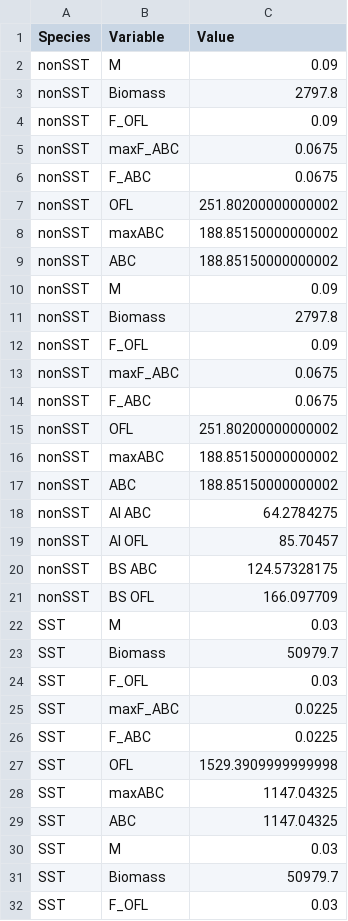
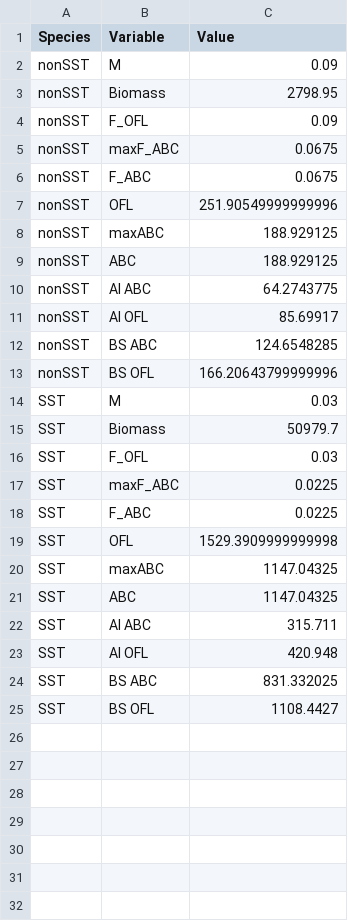
Before and after one commit to JaneSullivan-NOAA/bsai_orox, a CSV file: results/2019/specs_table_2019.csv, drawn as a sheet; only a part is shown; the shorter side is filled out with more unchanged rows.

Commit message:
updates to biomass and biomass plus all catch data, tables, figs, maps, etc.

```diff
--- a/results/2019/specs_table_2019.csv
+++ b/results/2019/specs_table_2019.csv
@@ -2,3 +2,3 @@ Species,Variable,Value
 nonSST,M,0.09
-nonSST,Biomass,2797.8
+nonSST,Biomass,2798.95
 nonSST,F_OFL,0.09
@@ -6,25 +6,9 @@ nonSST,maxF_ABC,0.0675
 nonSST,F_ABC,0.0675
-nonSST,OFL,251.80200000000002
-nonSST,maxABC,188.85150000000002
-nonSST,ABC,188.85150000000002
-nonSST,M,0.09
-nonSST,Biomass,2797.8
-nonSST,F_OFL,0.09
-nonSST,maxF_ABC,0.0675
-nonSST,F_ABC,0.0675
-nonSST,OFL,251.80200000000002
-nonSST,maxABC,188.85150000000002
-nonSST,ABC,188.85150000000002
-nonSST,AI ABC,64.2784275
-nonSST,AI OFL,85.70457
-nonSST,BS ABC,124.57328175
-nonSST,BS OFL,166.097709
-SST,M,0.03
-SST,Biomass,50979.7
-SST,F_OFL,0.03
-SST,maxF_ABC,0.0225
-SST,F_ABC,0.0225
-SST,OFL,1529.3909999999998
-SST,maxABC,1147.04325
-SST,ABC,1147.04325
+nonSST,OFL,251.90549999999996
+nonSST,maxABC,188.929125
+nonSST,ABC,188.929125
+nonSST,AI ABC,64.2743775
+nonSST,AI OFL,85.69917
+nonSST,BS ABC,124.6548285
+nonSST,BS OFL,166.20643799999996
 SST,M,0.03
```
Also changed, not shown: data/2019/bsai_orox_biomass_2019.csv, data/2019/raw/ebs_slope_biomass_raw_2019.csv, 29 other files.
